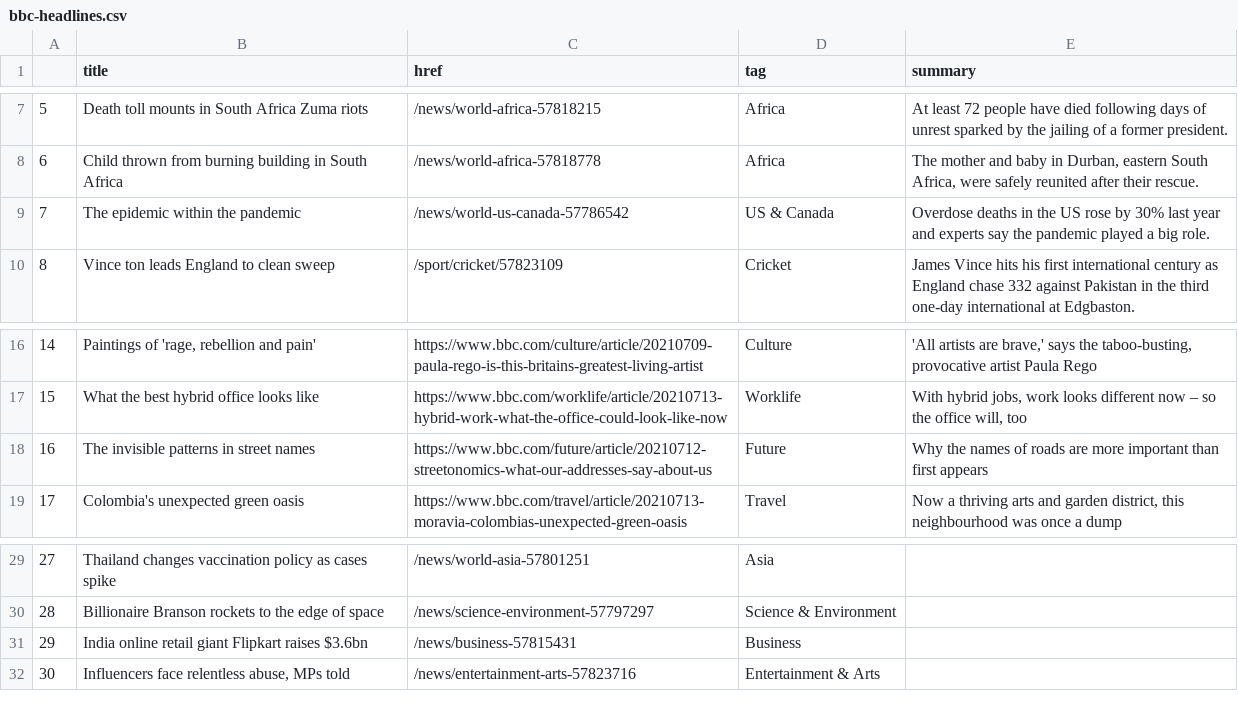
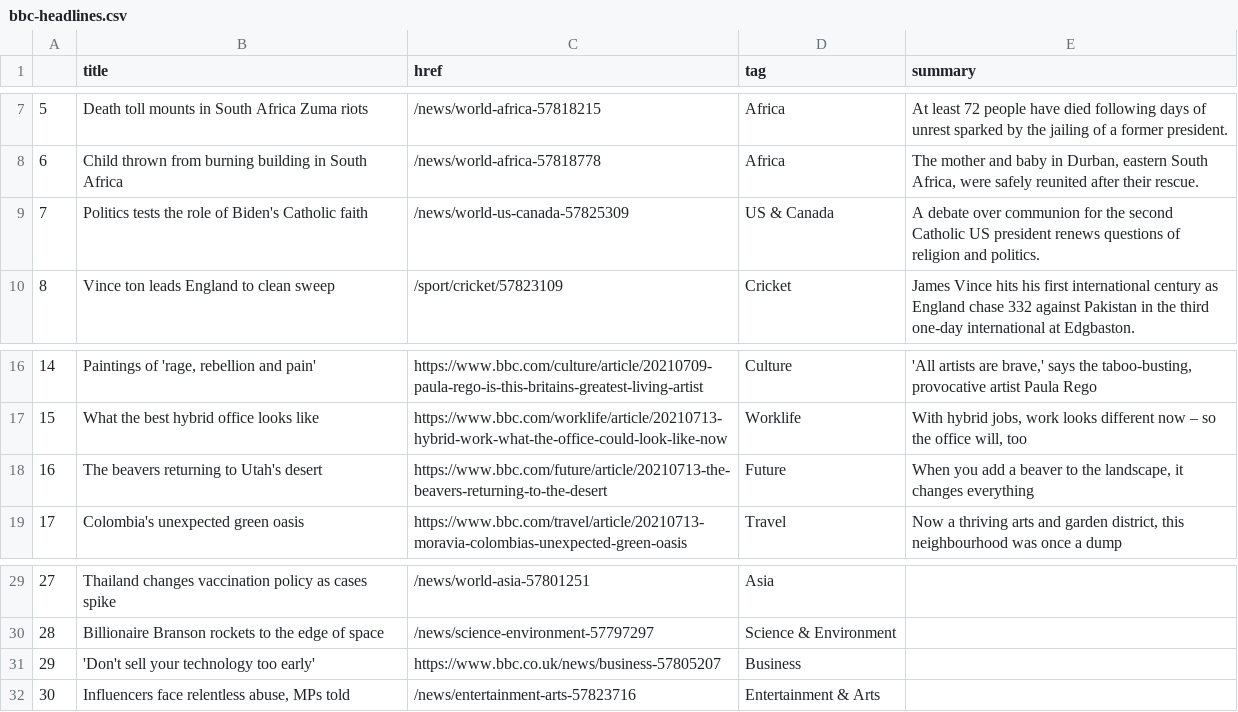
Before and after one commit to bujanowski/automated-scraper, a CSV file: bbc-headlines.csv, drawn as a sheet; only a part is shown, gaps mark what is left out.

```diff
--- a/bbc-headlines.csv
+++ b/bbc-headlines.csv
@@ -8,3 +8,3 @@
 6,Child thrown from burning building in South Africa,/news/world-africa-57818778,Africa,"The mother and baby in Durban, eastern South Africa, were safely reunited after their rescue."
-7,The epidemic within the pandemic,/news/world-us-canada-57786542,US & Canada,Overdose deaths in the US rose by 30% last year and experts say the pandemic played a big role.
+7,Politics tests the role of Biden's Catholic faith,/news/world-us-canada-57825309,US & Canada,A debate over communion for the second Catholic US president renews questions of religion and politics.
 8,Vince ton leads England to clean sweep,/sport/cricket/57823109,Cricket,James Vince hits his first international century as England chase 332 against Pakistan in the third one-day international at Edgbaston.
@@ -17,3 +17,3 @@
 15,What the best hybrid office looks like,https://www.bbc.com/worklife/article/20210713-hybrid-work-what-the-office-could-look-like-now,Worklife,"With hybrid jobs, work looks different now – so the office will, too"
-16,The invisible patterns in street names,https://www.bbc.com/future/article/20210712-streetonomics-what-our-addresses-say-about-us,Future,Why the names of roads are more important than first appears
+16,The beavers returning to Utah's desert,https://www.bbc.com/future/article/20210713-the-beavers-returning-to-the-desert,Future,"When you add a beaver to the landscape, it changes everything"
 17,Colombia's unexpected green oasis,https://www.bbc.com/travel/article/20210713-moravia-colombias-unexpected-green-oasis,Travel,"Now a thriving arts and garden district, this neighbourhood was once a dump"
@@ -30,3 +30,3 @@
 28,Billionaire Branson rockets to the edge of space,/news/science-environment-57797297,Science & Environment,
-29,India online retail giant Flipkart raises $3.6bn,/news/business-57815431,Business,
+29,'Don't sell your technology too early',https://www.bbc.co.uk/news/business-57805207,Business,
 30,"Influencers face relentless abuse, MPs told",/news/entertainment-arts-57823716,Entertainment & Arts,
```
